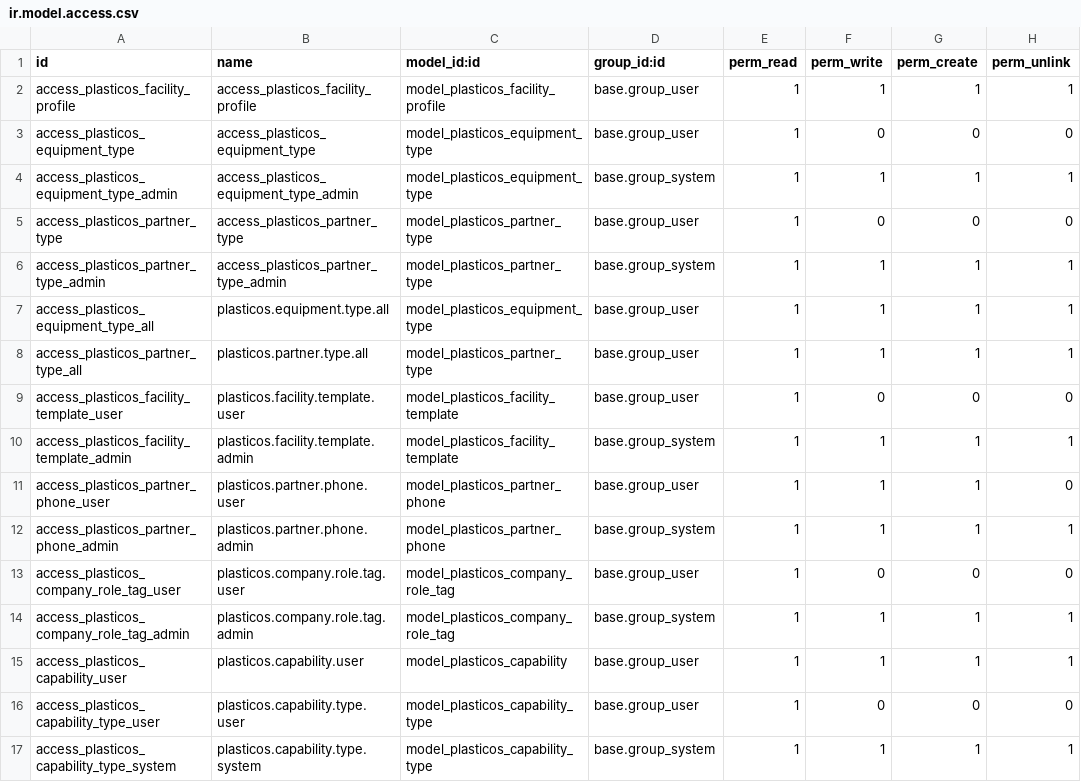
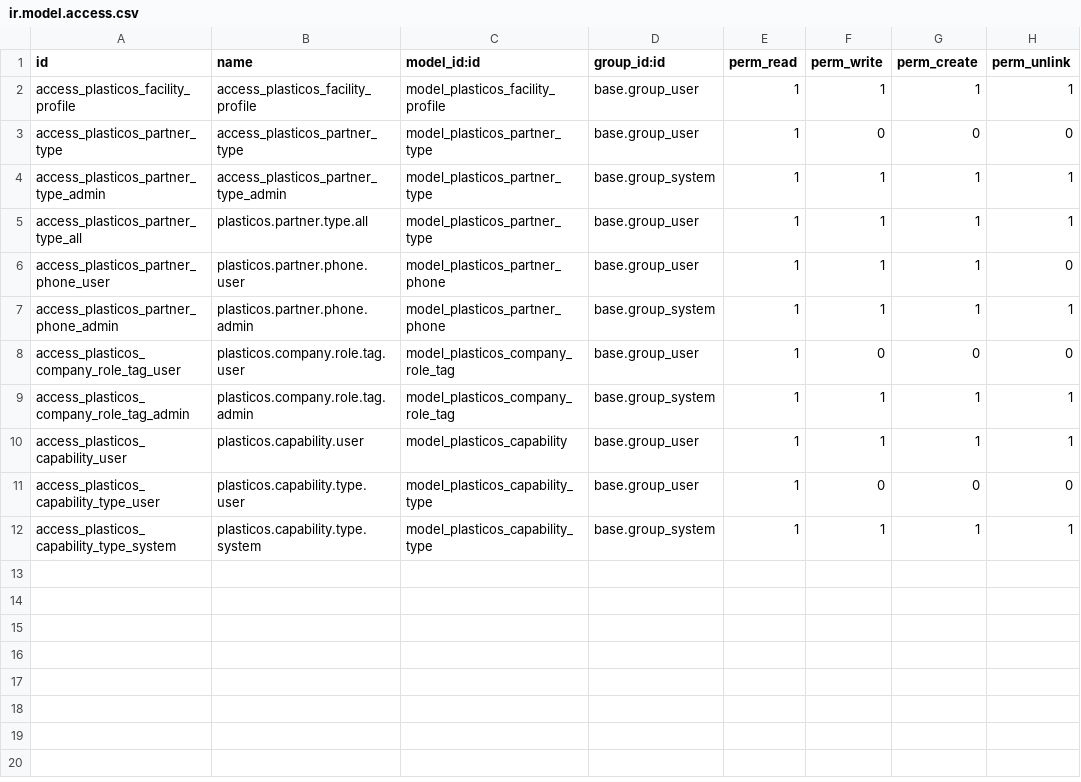
Before and after one commit to cryptoxdog/IB-Odoo_19, a CSV file: plasticos_facility_profile/security/ir.model.access.csv, drawn as a sheet.

```diff
--- a/plasticos_facility_profile/security/ir.model.access.csv
+++ b/plasticos_facility_profile/security/ir.model.access.csv
@@ -2,10 +2,5 @@ id,name,model_id:id,group_id:id,perm_read,perm_write,perm_create,perm_unlink
 access_plasticos_facility_profile,access_plasticos_facility_profile,model_plasticos_facility_profile,base.group_user,1,1,1,1
-access_plasticos_equipment_type,access_plasticos_equipment_type,model_plasticos_equipment_type,base.group_user,1,0,0,0
-access_plasticos_equipment_type_admin,access_plasticos_equipment_type_admin,model_plasticos_equipment_type,base.group_system,1,1,1,1
 access_plasticos_partner_type,access_plasticos_partner_type,model_plasticos_partner_type,base.group_user,1,0,0,0
 access_plasticos_partner_type_admin,access_plasticos_partner_type_admin,model_plasticos_partner_type,base.group_system,1,1,1,1
-access_plasticos_equipment_type_all,plasticos.equipment.type.all,model_plasticos_equipment_type,base.group_user,1,1,1,1
 access_plasticos_partner_type_all,plasticos.partner.type.all,model_plasticos_partner_type,base.group_user,1,1,1,1
-access_plasticos_facility_template_user,plasticos.facility.template.user,model_plasticos_facility_template,base.group_user,1,0,0,0
-access_plasticos_facility_template_admin,plasticos.facility.template.admin,model_plasticos_facility_template,base.group_system,1,1,1,1
 access_plasticos_partner_phone_user,plasticos.partner.phone.user,model_plasticos_partner_phone,base.group_user,1,1,1,0
```
Also changed, not shown: plasticos_security_base/security/ir.model.access.csv, 55 other files.
